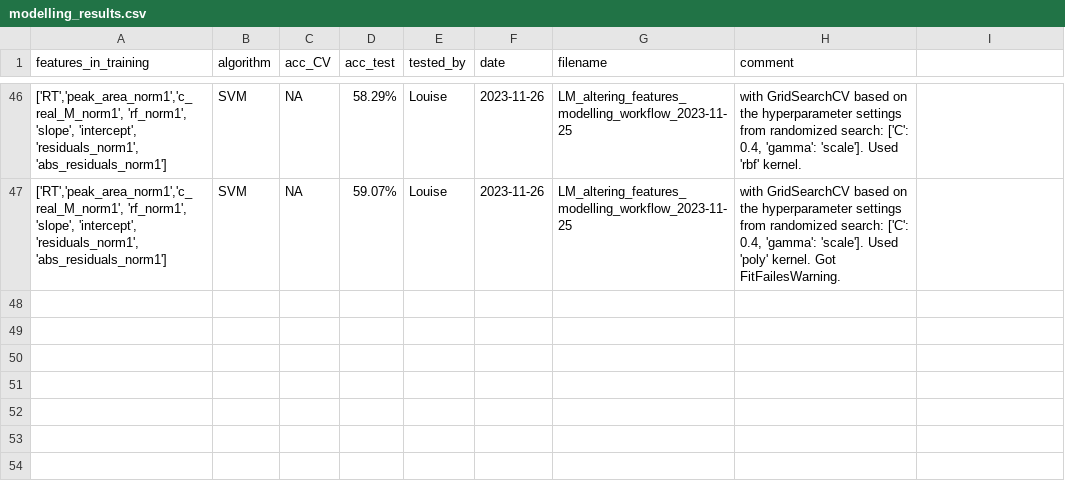
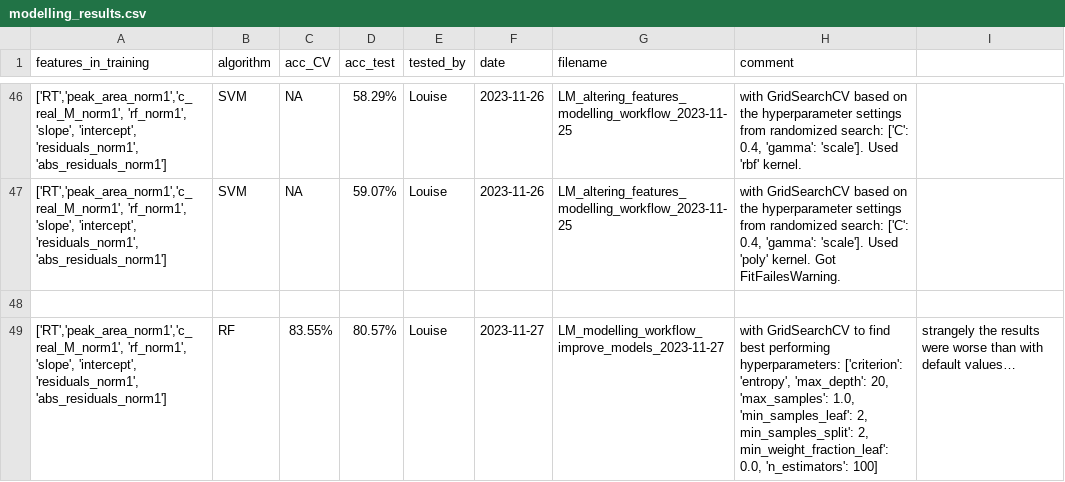
Before and after one commit to helensepman/ML_calibration_graph_linearity, a CSV file: 2_testing_features_workflow/modelling_results.csv, drawn as a sheet; only a part is shown, gaps mark what is left out; the diff names each change by its address in the sheet, - before the commit and + after, or states it on an @@ line.

Commit message:
Add results from RF model with hyperparameter tuning

```diff
--- a/2_testing_features_workflow/modelling_results.csv
+++ b/2_testing_features_workflow/modelling_results.csv
+row 48: (empty)
+row 49: ['RT','peak_area_norm1','c_real_M_norm1', 'rf_norm1', 'slope', 'intercept', 'residuals_norm1', 'abs_residuals_norm1'] | RF | 83.55% | 80.57% | Louise | 2023-11-27 | LM_modelling_workflow_improve_models_2023-11-27 | with GridSearchCV to find best performing hyperparameters: ['criterion': 'entropy', 'max_depth': 20, 'max_samples': 1.0, 'min_samples_leaf': 2, min_samples_split': 2, min_weight_fraction_leaf': 0.0, 'n_estimators': 100] | strangely the results were worse than with default values…
```
